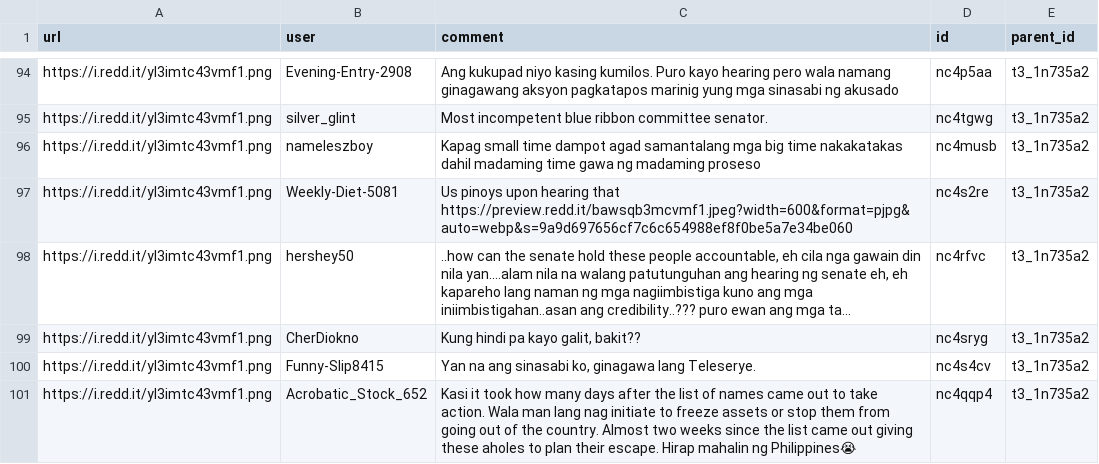
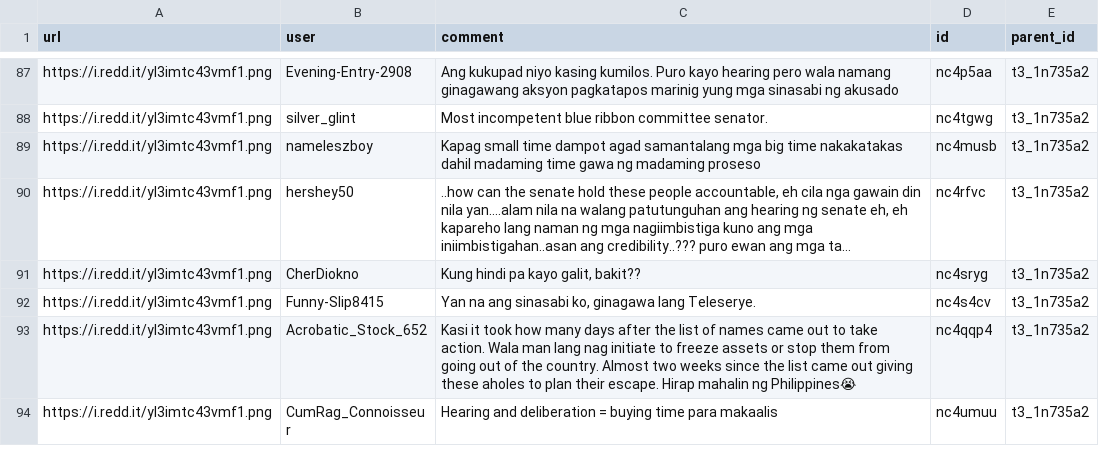
Before and after one commit to VladTemp27/flood-control-semantic-analysis, a CSV file: reddit-scraper/cleaned_reddit_comments.csv, drawn as a sheet; only a part is shown, gaps mark what is left out; the shorter side is filled out with more unchanged rows; long unchanged cells end in …; ↵ is a line break in a cell; the diff covers the shown part only; the diff names each change by its address in the sheet, - before the commit and + after, or states it on an @@ line.

Commit message:
fix: remove inappropriate comments from cleaned Reddit comments CSV

```diff
--- a/reddit-scraper/cleaned_reddit_comments.csv
+++ b/reddit-scraper/cleaned_reddit_comments.csv
-row 97: https://i.redd.it/yl3imtc43vmf1.png | Weekly-Diet-5081 | Us pinoys upon hearing that ↵ https://preview.redd.it/bawsqb3mcvmf1.jpeg?width=600&format=pjpg&auto=webp&s=9a9d697656cf7c6c654988ef8f0be5a7e34be060 | nc4s2re | t3_1n735a2
```
Also changed, not shown: 11 removed rows elsewhere in this file.
